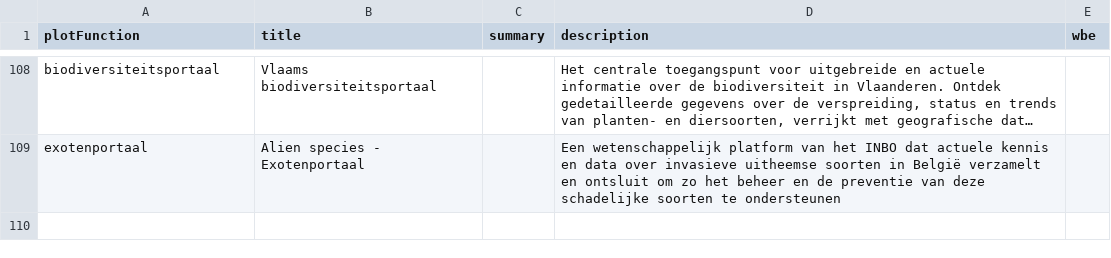
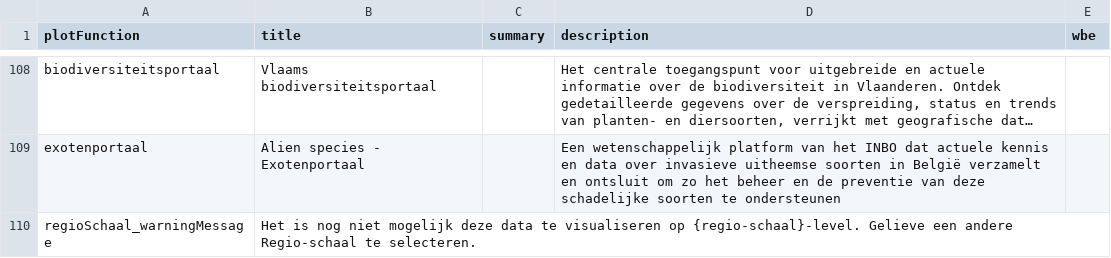
Before and after one commit to inbo/reporting-rshiny-grofwildjacht, a CSV file: reporting-grofwild/inst/extdata/uiText.csv, drawn as a sheet; only a part is shown, gaps mark what is left out; long unchanged cells end in ….

Commit message:
Improvements to disclaimer "not possible on regio-schaal"

```diff
--- a/reporting-grofwild/inst/extdata/uiText.csv
+++ b/reporting-grofwild/inst/extdata/uiText.csv
@@ -173 +173,2 @@
 "exotenportaal";"Alien species - Exotenportaal";"";"Een wetenschappelijk platform van het INBO dat actuele kennis en data over invasieve uitheemse soorten in België verzamelt en ontsluit om zo het beheer en de preventie van deze schadelijke soorten te ondersteunen";""
+"regioSchaal_warningMessage";"Het is nog niet mogelijk deze data te visualiseren op {regio-schaal}-level. Gelieve een andere Regio-schaal te selecteren.";"";"";""
```
Also changed, not shown: 2 other files.
